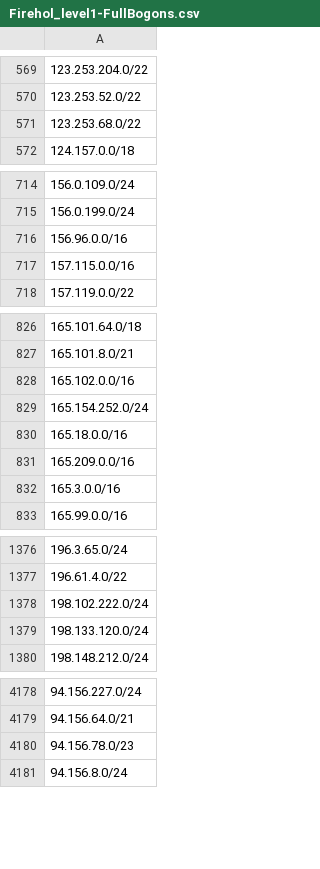
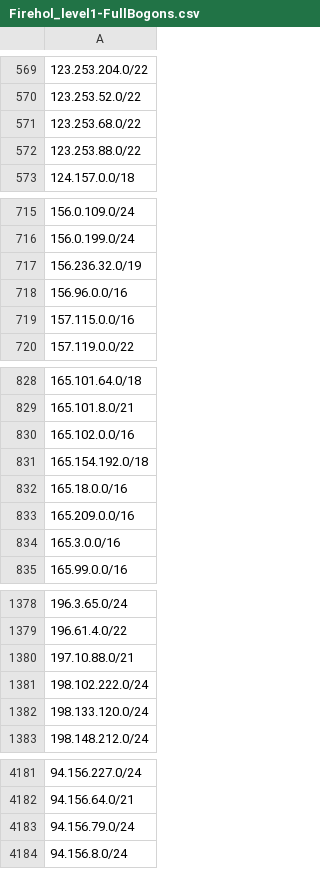
Before and after one commit to UICSplunk/BlockLists, a CSV file: Firehol_level1-FullBogons.csv, drawn as a sheet; only a part is shown, gaps mark what is left out.

Commit message:
Upload filtered IP list

```diff
--- a/Firehol_level1-FullBogons.csv
+++ b/Firehol_level1-FullBogons.csv
@@ -571,2 +571,3 @@
 123.253.68.0/22
+123.253.88.0/22
 124.157.0.0/18
@@ -715,2 +716,3 @@
 156.0.199.0/24
+156.236.32.0/19
 156.96.0.0/16
@@ -828,3 +830,3 @@
 165.102.0.0/16
-165.154.252.0/24
+165.154.192.0/18
 165.18.0.0/16
@@ -1377,2 +1379,3 @@
 196.61.4.0/22
+197.10.88.0/21
 198.102.222.0/24
@@ -4179,3 +4182,3 @@
 94.156.64.0/21
-94.156.78.0/23
+94.156.79.0/24
 94.156.8.0/24
```
